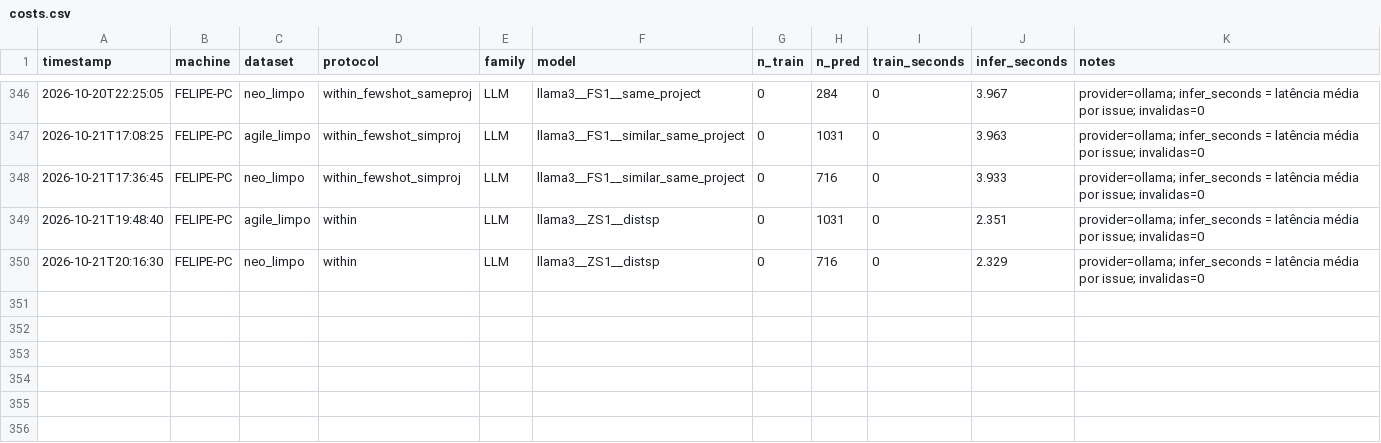
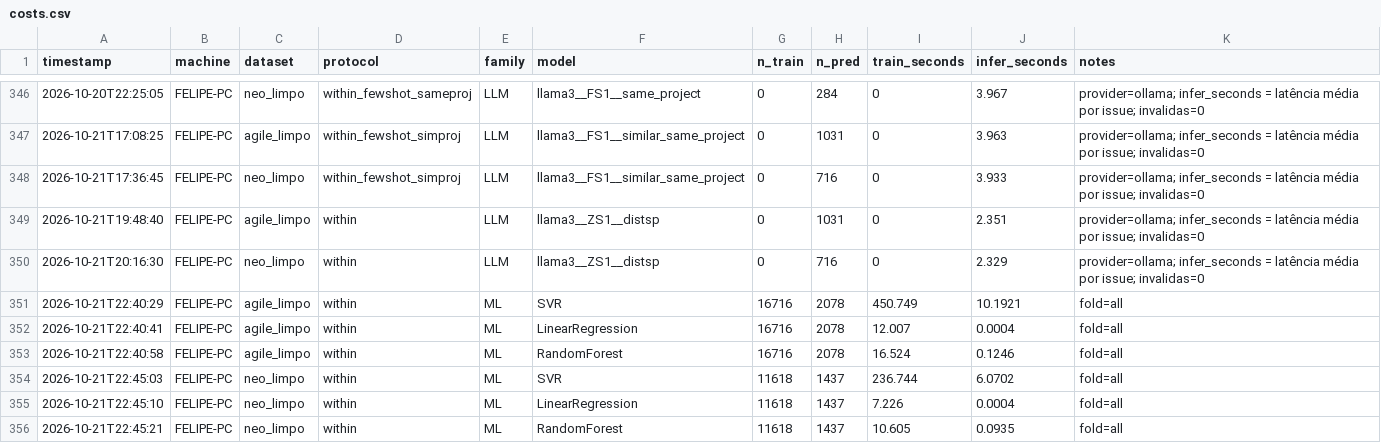
Before and after one commit to anaclaragalvao/Story-Points-Estimation, a CSV file: repro/results/costs.csv, drawn as a sheet; only a part is shown, gaps mark what is left out; the diff names each change by its address in the sheet, - before the commit and + after, or states it on an @@ line.

Commit message:
resultado analise extensão

```diff
--- a/repro/results/costs.csv
+++ b/repro/results/costs.csv
+row 351: 2026-10-21T22:40:29 | FELIPE-PC | agile_limpo | within | ML | SVR | 16716 | 2078 | 450.749 | 10.1921 | fold=all
+row 352: 2026-10-21T22:40:41 | FELIPE-PC | agile_limpo | within | ML | LinearRegression | 16716 | 2078 | 12.007 | 0.0004 | fold=all
+row 353: 2026-10-21T22:40:58 | FELIPE-PC | agile_limpo | within | ML | RandomForest | 16716 | 2078 | 16.524 | 0.1246 | fold=all
+row 354: 2026-10-21T22:45:03 | FELIPE-PC | neo_limpo | within | ML | SVR | 11618 | 1437 | 236.744 | 6.0702 | fold=all
+row 355: 2026-10-21T22:45:10 | FELIPE-PC | neo_limpo | within | ML | LinearRegression | 11618 | 1437 | 7.226 | 0.0004 | fold=all
+row 356: 2026-10-21T22:45:21 | FELIPE-PC | neo_limpo | within | ML | RandomForest | 11618 | 1437 | 10.605 | 0.0935 | fold=all
```
Also changed, not shown: 5 other files.
